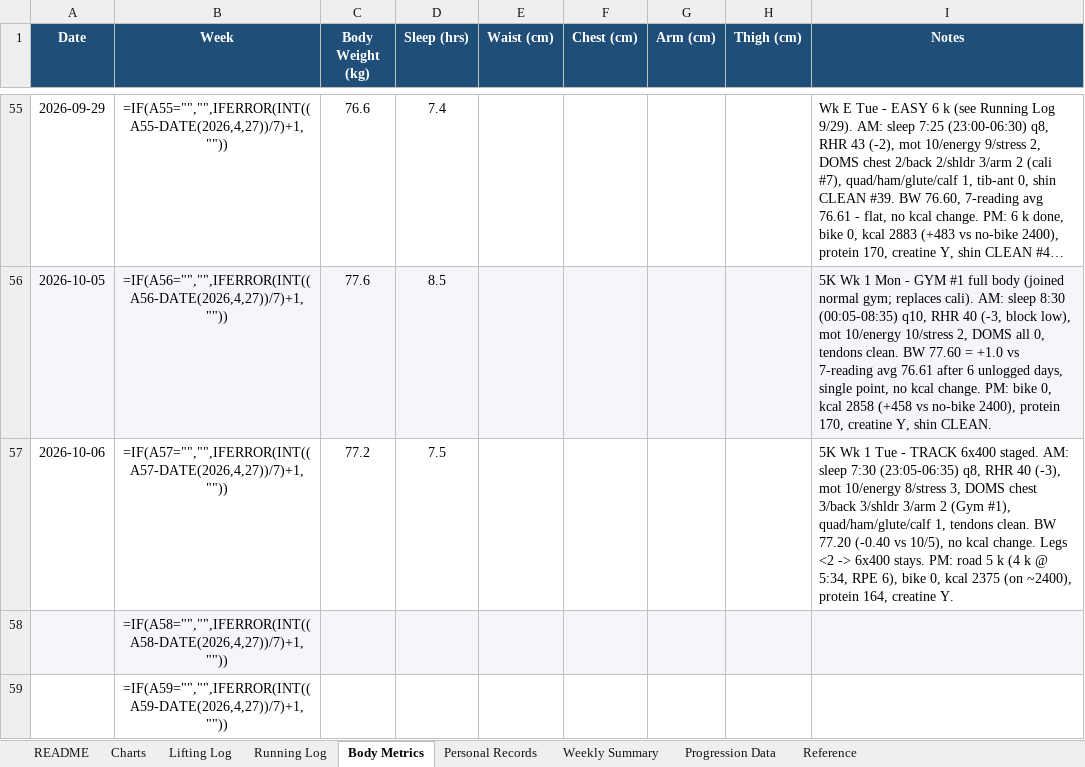
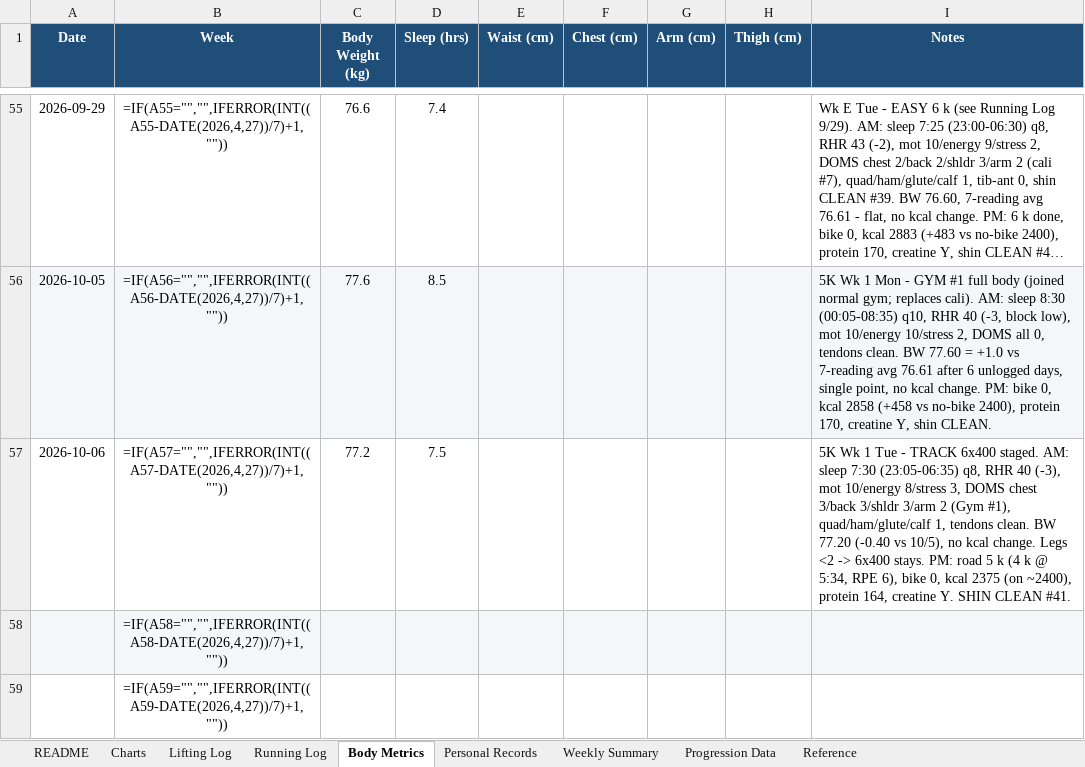
Before and after one commit to Giusepe-3/Training, an Excel workbook: logs/training_log.xlsx, sheet Body Metrics, drawn as a sheet; only a part is shown, gaps mark what is left out; long unchanged cells end in …; values as stored, in another font and other column widths than the file's, no borders; formulas without a stored value are shown as written; the diff names each change by its address in the sheet, - before the commit and + after, or states it on an @@ line.

```diff
--- a/logs/training_log.xlsx (sheet Body Metrics)
+++ b/logs/training_log.xlsx (sheet Body Metrics)
-I57 (Notes): …creatine Y.
+I57 (Notes): …creatine Y. SHIN CLEAN #41.
```
Also changed, not shown: sheet Running Log, 2 other files.
